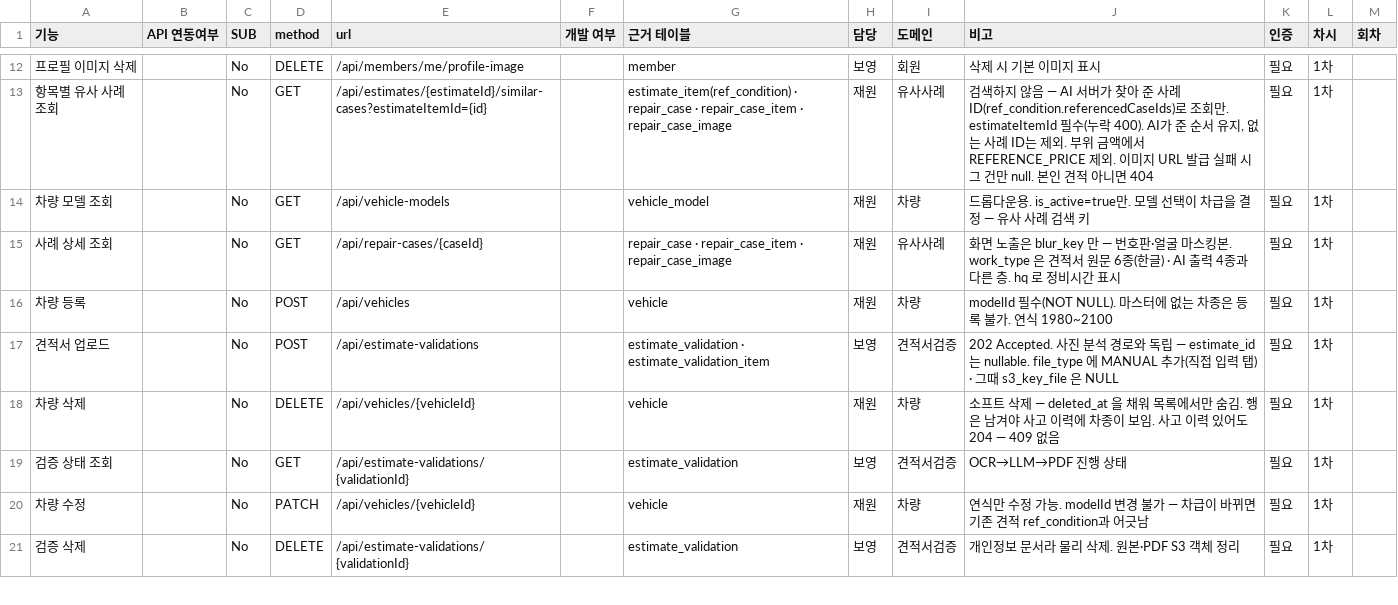
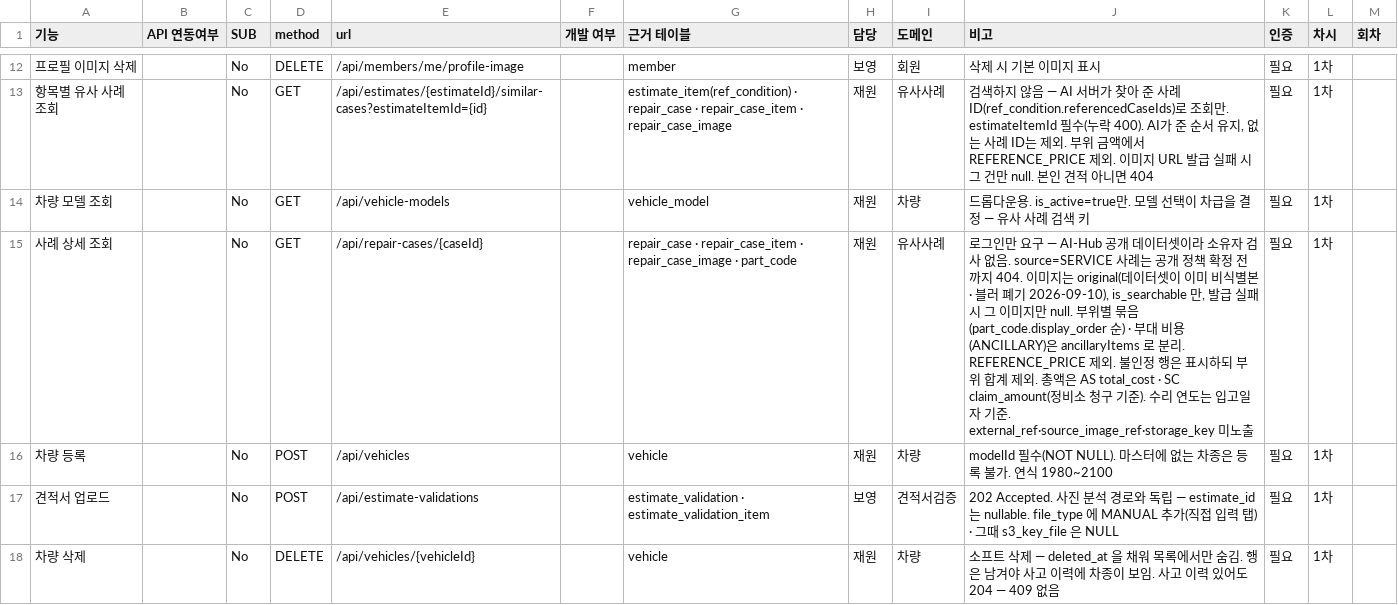
Before and after one commit to seoboyoung18/Noca, a CSV file: Docs/Api/A307 백엔드 API 명세서 (MVP SUB 구분으로 봐주세요).csv, drawn as a sheet; only a part is shown, gaps mark what is left out; the shorter side is filled out with more unchanged rows; the diff names each change by its address in the sheet, - before the commit and + after, or states it on an @@ line.

```diff
--- a/Docs/Api/A307 백엔드 API 명세서 (MVP SUB 구분으로 봐주세요).csv
+++ b/Docs/Api/A307 백엔드 API 명세서 (MVP SUB 구분으로 봐주세요).csv
-G15 (근거 테이블): …· repair_case_image
+G15 (근거 테이블): …· repair_case_image · part_code
-J15 (비고): 화면 노출은 blur_key 만 — 번호판·얼굴 마스킹본. work_type 은 견적서 원문 6종(한글) · AI 출력 4종과 다른 층. hq 로 정비시간 표시
+J15 (비고): 로그인만 요구 — AI-Hub 공개 데이터셋이라 소유자 검사 없음. source=SERVICE 사례는 공개 정책 확정 전까지 404. 이미지는 original(데이터셋이 이미 비식별본 · 블러 폐기 2026-09-10), is_searchable 만, 발급 실패 시 그 이미지만 null. 부위별 묶음(part_code.display_order 순) · 부대 비용(ANCILLARY)은 ancillaryItems 로 분리. REFERENCE_PRICE 제외. 불인정 행은 표시하되 부위 합계 제외. 총액은 AS total_cost · SC claim_amount(정비소 청구 기준). 수리 연도는 입고일자 기준. external_ref·source_image_ref·storage_key 미노출
```
